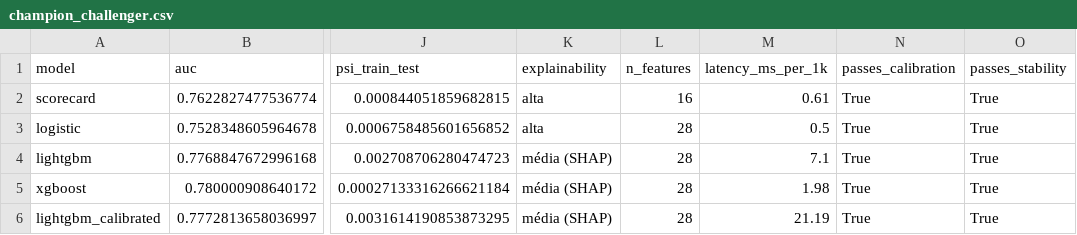
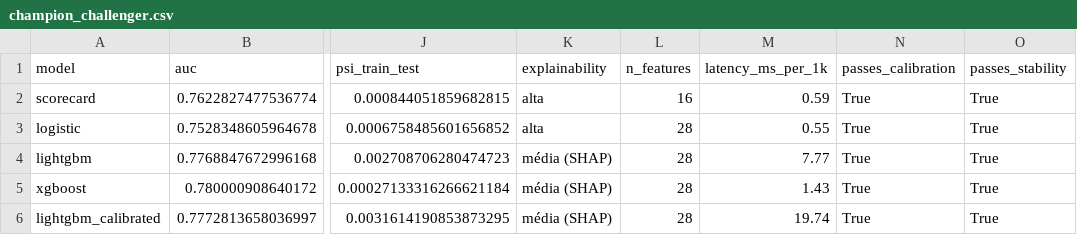
Before and after one commit to Yuri-Fernando/RiskCredit, a CSV file: reports/v3/champion_challenger.csv, drawn as a sheet; only a part is shown, gaps mark what is left out; the diff names each change by its address in the sheet, - before the commit and + after, or states it on an @@ line.

```diff
--- a/reports/v3/champion_challenger.csv
+++ b/reports/v3/champion_challenger.csv
-M2 (latency_ms_per_1k): 0.61
+M2 (latency_ms_per_1k): 0.59
-M3 (latency_ms_per_1k): 0.5
+M3 (latency_ms_per_1k): 0.55
-M4 (latency_ms_per_1k): 7.1
+M4 (latency_ms_per_1k): 7.77
-M5 (latency_ms_per_1k): 1.98
+M5 (latency_ms_per_1k): 1.43
-M6 (latency_ms_per_1k): 21.19
+M6 (latency_ms_per_1k): 19.74
```
Also changed, not shown: 10 other files.
